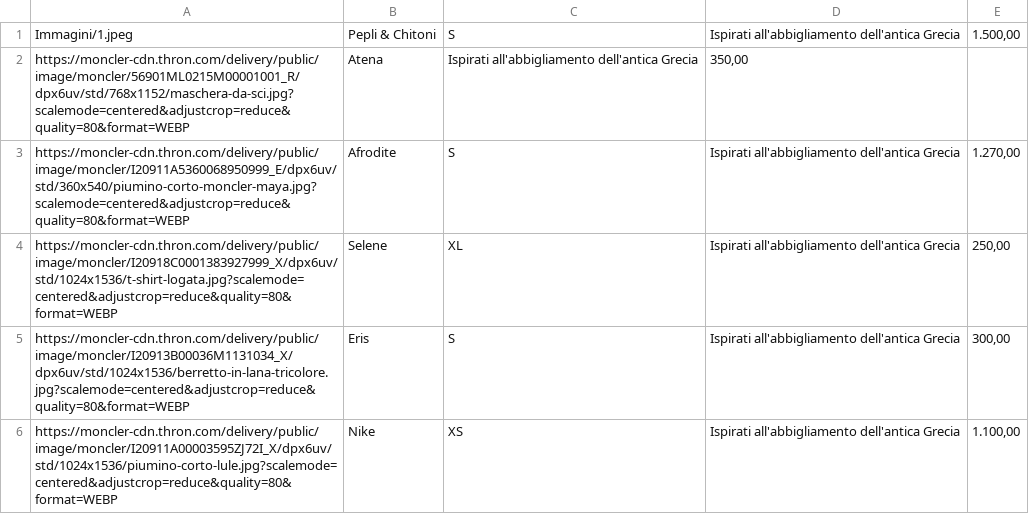
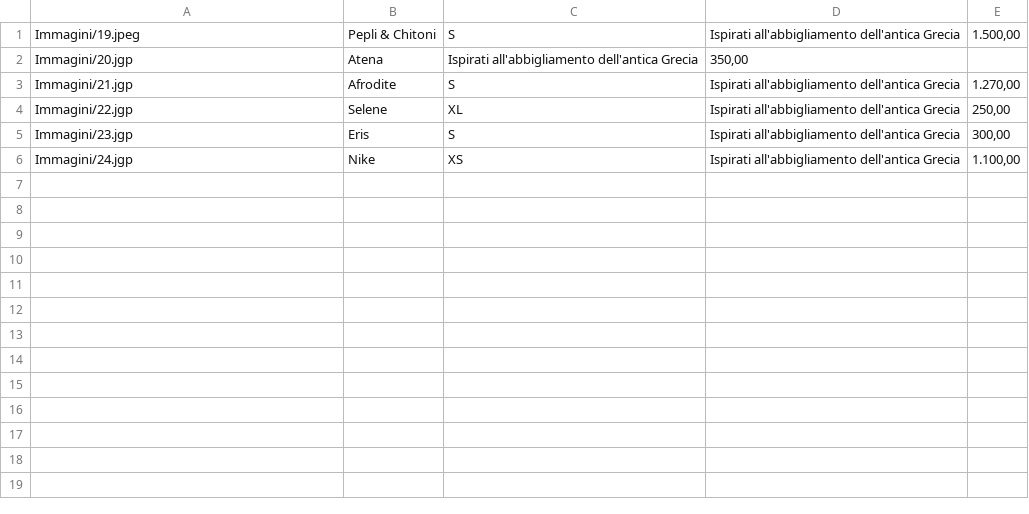
Before and after one commit to ChiaraDeMattia/Capolavoro, a CSV file: FileCSV_Dress4.csv, drawn as a sheet.

Commit message:
Update FileCSV_Dress4.csv

```diff
--- a/FileCSV_Dress4.csv
+++ b/FileCSV_Dress4.csv
@@ -1,6 +1,6 @@
-"Immagini/1.jpeg","Pepli & Chitoni","S","Ispirati all'abbigliamento dell'antica Grecia","1.500,00"
-"https://moncler-cdn.thron.com/delivery/public/image/moncler/56901ML0215M00001001_R/dpx6uv/std/768x1152/maschera-da-sci.jpg?scalemode=centered&adjustcrop=reduce&quality=80&format=WEBP","Atena","Ispirati all'abbigliamento dell'antica Grecia","350,00"
-"https://moncler-cdn.thron.com/delivery/public/image/moncler/I20911A5360068950999_E/dpx6uv/std/360x540/piumino-corto-moncler-maya.jpg?scalemode=centered&adjustcrop=reduce&quality=80&format=WEBP","Afrodite","S","Ispirati all'abbigliamento dell'antica Grecia","1.270,00"
-"https://moncler-cdn.thron.com/delivery/public/image/moncler/I20918C0001383927999_X/dpx6uv/std/1024x1536/t-shirt-logata.jpg?scalemode=centered&adjustcrop=reduce&quality=80&format=WEBP","Selene","XL","Ispirati all'abbigliamento dell'antica Grecia","250,00"
-"https://moncler-cdn.thron.com/delivery/public/image/moncler/I20913B00036M1131034_X/dpx6uv/std/1024x1536/berretto-in-lana-tricolore.jpg?scalemode=centered&adjustcrop=reduce&quality=80&format=WEBP","Eris","S","Ispirati all'abbigliamento dell'antica Grecia","300,00"
-"https://moncler-cdn.thron.com/delivery/public/image/moncler/I20911A00003595ZJ72I_X/dpx6uv/std/1024x1536/piumino-corto-lule.jpg?scalemode=centered&adjustcrop=reduce&quality=80&format=WEBP","Nike","XS","Ispirati all'abbigliamento dell'antica Grecia","1.100,00"
+"Immagini/19.jpeg","Pepli & Chitoni","S","Ispirati all'abbigliamento dell'antica Grecia","1.500,00"
+"Immagini/20.jgp","Atena","Ispirati all'abbigliamento dell'antica Grecia","350,00"
+"Immagini/21.jgp","Afrodite","S","Ispirati all'abbigliamento dell'antica Grecia","1.270,00"
+"Immagini/22.jgp","Selene","XL","Ispirati all'abbigliamento dell'antica Grecia","250,00"
+"Immagini/23.jgp","Eris","S","Ispirati all'abbigliamento dell'antica Grecia","300,00"
+"Immagini/24.jgp","Nike","XS","Ispirati all'abbigliamento dell'antica Grecia","1.100,00"
```
